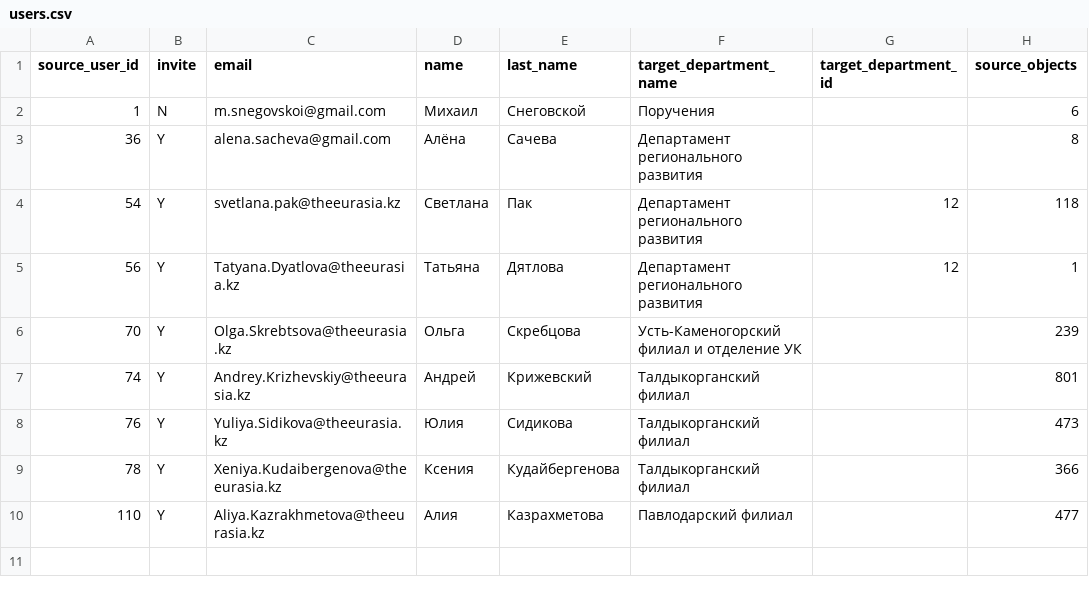
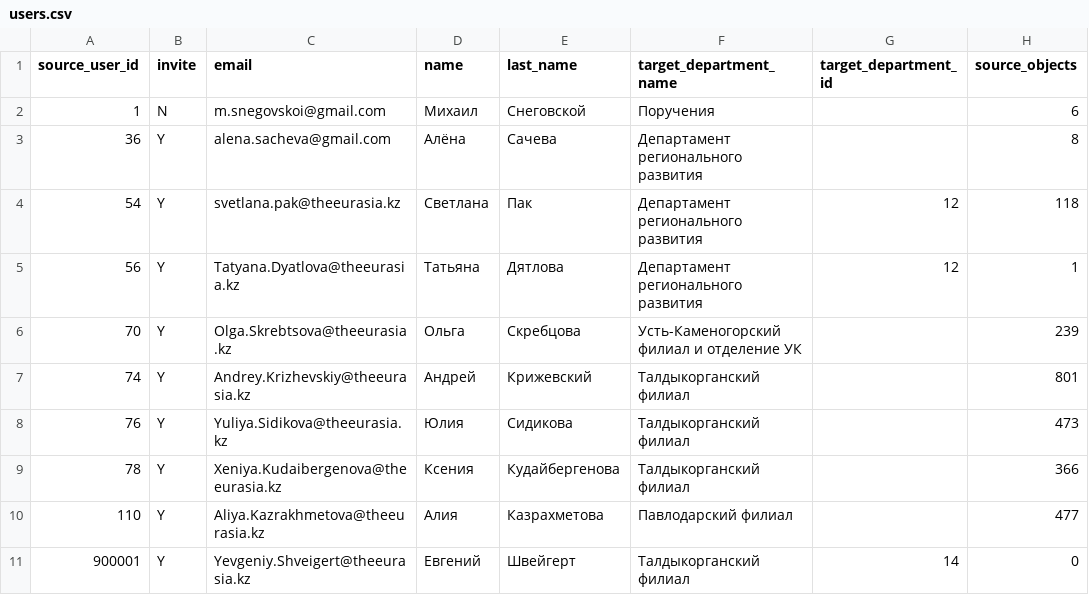
Before and after one commit to asanaflowdesk-cyber/migration_b24, a CSV file: config/users.csv, drawn as a sheet; the diff names each change by its address in the sheet, - before the commit and + after, or states it on an @@ line.

Commit message:
Add files via upload

```diff
--- a/config/users.csv
+++ b/config/users.csv
+row 11: 900001 | Y | Yevgeniy.Shveigert@theeurasia.kz | Евгений | Швейгерт | Талдыкорганский филиал | 14 | 0
```
